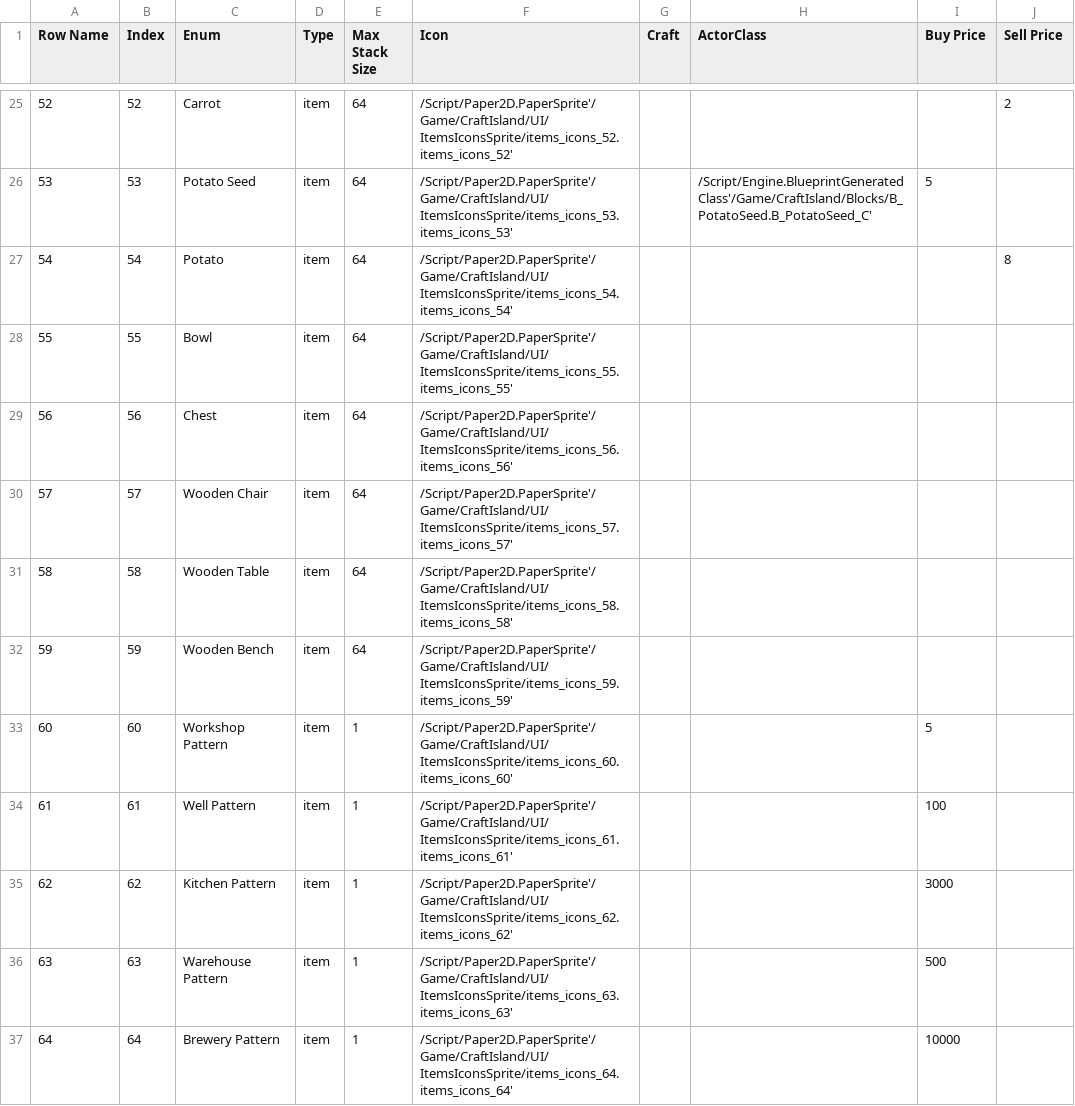
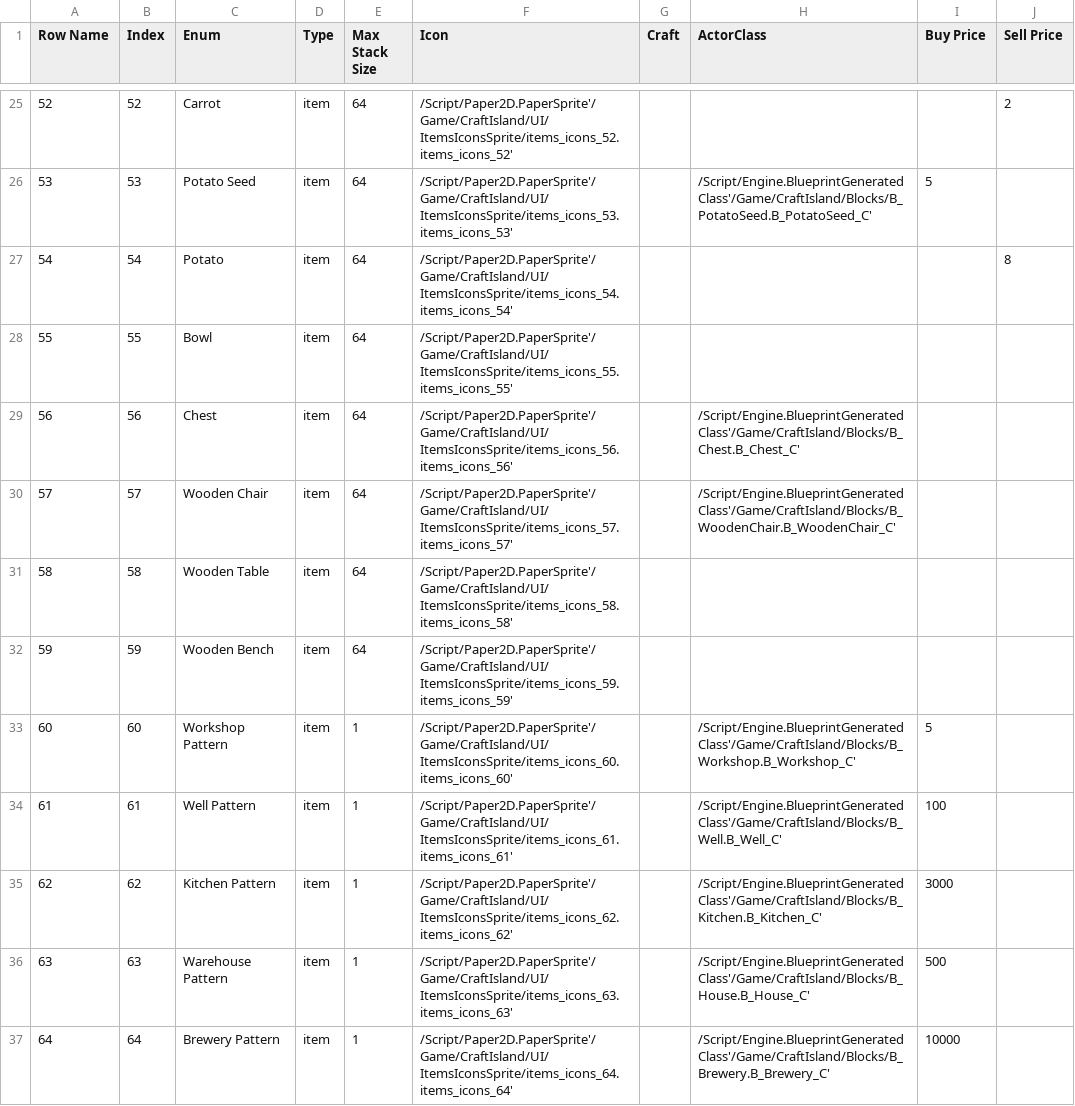
Before and after one commit to caillef/craft-island, a CSV file: data/items.csv, drawn as a sheet; only a part is shown, gaps mark what is left out.

```diff
--- a/data/items.csv
+++ b/data/items.csv
@@ -28,10 +28,10 @@ Row Name,Index,Enum,Type,Max Stack Size,Icon,Craft,ActorClass,Buy Price,Sell Pri
 55,55,Bowl,item,64,/Script/Paper2D.PaperSprite'/Game/CraftIsland/UI/ItemsIconsSprite/items_icons_55.items_icons_55',,,,
-56,56,Chest,item,64,/Script/Paper2D.PaperSprite'/Game/CraftIsland/UI/ItemsIconsSprite/items_icons_56.items_icons_56',,,,
-57,57,Wooden Chair,item,64,/Script/Paper2D.PaperSprite'/Game/CraftIsland/UI/ItemsIconsSprite/items_icons_57.items_icons_57',,,,
+56,56,Chest,item,64,/Script/Paper2D.PaperSprite'/Game/CraftIsland/UI/ItemsIconsSprite/items_icons_56.items_icons_56',,/Script/Engine.BlueprintGeneratedClass'/Game/CraftIsland/Blocks/B_Chest.B_Chest_C',,
+57,57,Wooden Chair,item,64,/Script/Paper2D.PaperSprite'/Game/CraftIsland/UI/ItemsIconsSprite/items_icons_57.items_icons_57',,/Script/Engine.BlueprintGeneratedClass'/Game/CraftIsland/Blocks/B_WoodenChair.B_WoodenChair_C',,
 58,58,Wooden Table,item,64,/Script/Paper2D.PaperSprite'/Game/CraftIsland/UI/ItemsIconsSprite/items_icons_58.items_icons_58',,,,
 59,59,Wooden Bench,item,64,/Script/Paper2D.PaperSprite'/Game/CraftIsland/UI/ItemsIconsSprite/items_icons_59.items_icons_59',,,,
-60,60,Workshop Pattern,item,1,/Script/Paper2D.PaperSprite'/Game/CraftIsland/UI/ItemsIconsSprite/items_icons_60.items_icons_60',,,5,
-61,61,Well Pattern,item,1,/Script/Paper2D.PaperSprite'/Game/CraftIsland/UI/ItemsIconsSprite/items_icons_61.items_icons_61',,,100,
-62,62,Kitchen Pattern,item,1,/Script/Paper2D.PaperSprite'/Game/CraftIsland/UI/ItemsIconsSprite/items_icons_62.items_icons_62',,,3000,
-63,63,Warehouse Pattern,item,1,/Script/Paper2D.PaperSprite'/Game/CraftIsland/UI/ItemsIconsSprite/items_icons_63.items_icons_63',,,500,
-64,64,Brewery Pattern,item,1,/Script/Paper2D.PaperSprite'/Game/CraftIsland/UI/ItemsIconsSprite/items_icons_64.items_icons_64',,,10000,
+60,60,Workshop Pattern,item,1,/Script/Paper2D.PaperSprite'/Game/CraftIsland/UI/ItemsIconsSprite/items_icons_60.items_icons_60',,/Script/Engine.BlueprintGeneratedClass'/Game/CraftIsland/Blocks/B_Workshop.B_Workshop_C',5,
+61,61,Well Pattern,item,1,/Script/Paper2D.PaperSprite'/Game/CraftIsland/UI/ItemsIconsSprite/items_icons_61.items_icons_61',,/Script/Engine.BlueprintGeneratedClass'/Game/CraftIsland/Blocks/B_Well.B_Well_C',100,
+62,62,Kitchen Pattern,item,1,/Script/Paper2D.PaperSprite'/Game/CraftIsland/UI/ItemsIconsSprite/items_icons_62.items_icons_62',,/Script/Engine.BlueprintGeneratedClass'/Game/CraftIsland/Blocks/B_Kitchen.B_Kitchen_C',3000,
+63,63,Warehouse Pattern,item,1,/Script/Paper2D.PaperSprite'/Game/CraftIsland/UI/ItemsIconsSprite/items_icons_63.items_icons_63',,/Script/Engine.BlueprintGeneratedClass'/Game/CraftIsland/Blocks/B_House.B_House_C',500,
+64,64,Brewery Pattern,item,1,/Script/Paper2D.PaperSprite'/Game/CraftIsland/UI/ItemsIconsSprite/items_icons_64.items_icons_64',,/Script/Engine.BlueprintGeneratedClass'/Game/CraftIsland/Blocks/B_Brewery.B_Brewery_C',10000,
```
Also changed, not shown: 44 other files.
